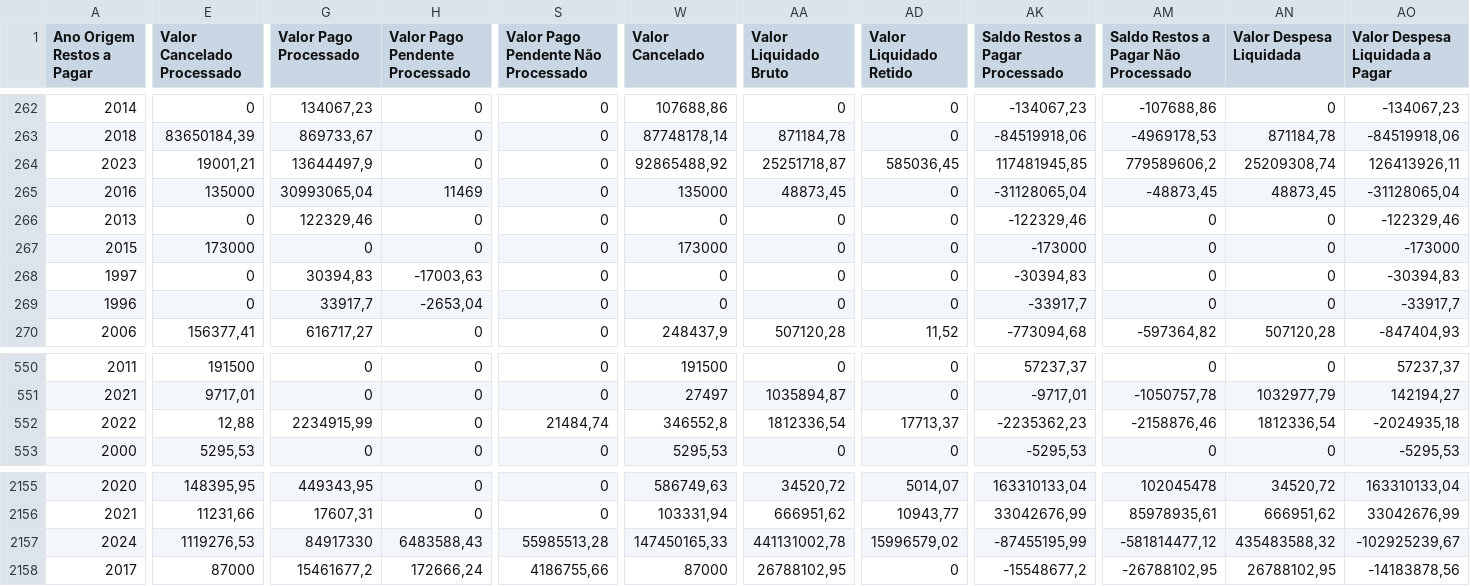
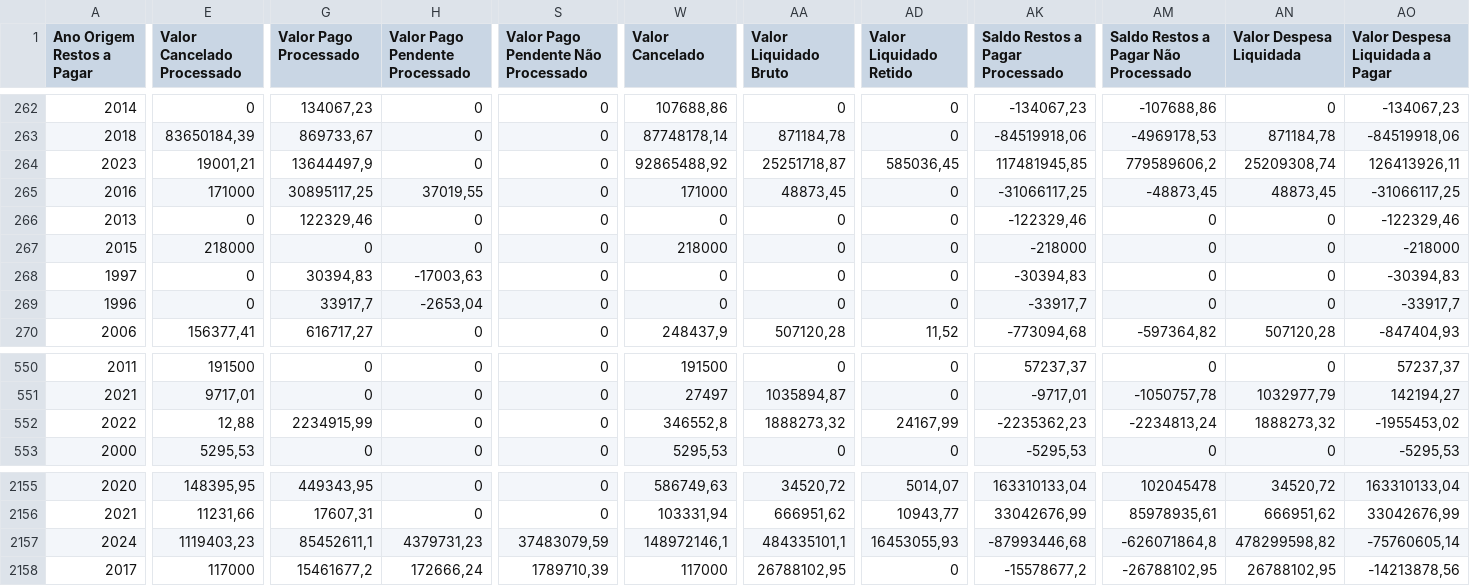
Before and after one commit to splor-mg/dados-totais-armazem-siafi, a CSV file: data-raw/totais_siafi_restos_pagar.csv, drawn as a sheet; only a part is shown, gaps mark what is left out; the diff covers the shown part only; the diff names each change by its address in the sheet, - before the commit and + after, or states it on an @@ line.

```diff
--- a/data-raw/totais_siafi_restos_pagar.csv
+++ b/data-raw/totais_siafi_restos_pagar.csv
-E265 (Valor Cancelado Processado): 135000
+E265 (Valor Cancelado Processado): 171000
-G265 (Valor Pago Processado): 30993065,04
+G265 (Valor Pago Processado): 30895117,25
-H265 (Valor Pago Pendente Processado): 11469
+H265 (Valor Pago Pendente Processado): 37019,55
-W265 (Valor Cancelado): 135000
+W265 (Valor Cancelado): 171000
-AK265 (Saldo Restos a Pagar Processado): -31128065,04
+AK265 (Saldo Restos a Pagar Processado): -31066117,25
-AO265 (Valor Despesa Liquidada a Pagar): -31128065,04
+AO265 (Valor Despesa Liquidada a Pagar): -31066117,25
-E267 (Valor Cancelado Processado): 173000
+E267 (Valor Cancelado Processado): 218000
-W267 (Valor Cancelado): 173000
+W267 (Valor Cancelado): 218000
-AK267 (Saldo Restos a Pagar Processado): -173000
+AK267 (Saldo Restos a Pagar Processado): -218000
-AO267 (Valor Despesa Liquidada a Pagar): -173000
+AO267 (Valor Despesa Liquidada a Pagar): -218000
-S552: 21484,74
+S552: 0
-AA552 (Valor Liquidado Bruto): 1812336,54
+AA552 (Valor Liquidado Bruto): 1888273,32
-AD552 (Valor Liquidado Retido): 17713,37
+AD552 (Valor Liquidado Retido): 24167,99
-AM552: -2158876,46
+AM552: -2234813,24
-AN552 (Valor Despesa Liquidada): 1812336,54
+AN552 (Valor Despesa Liquidada): 1888273,32
-AO552 (Valor Despesa Liquidada a Pagar): -2024935,18
+AO552 (Valor Despesa Liquidada a Pagar): -1955453,02
-E2157 (Valor Cancelado Processado): 1119276,53
+E2157 (Valor Cancelado Processado): 1119403,23
-G2157 (Valor Pago Processado): 84917330
+G2157 (Valor Pago Processado): 85452611,1
-H2157 (Valor Pago Pendente Processado): 6483588,43
+H2157 (Valor Pago Pendente Processado): 4379731,23
-S2157: 55985513,28
+S2157: 37483079,59
-W2157 (Valor Cancelado): 147450165,33
+W2157 (Valor Cancelado): 148972146,1
-AA2157 (Valor Liquidado Bruto): 441131002,78
+AA2157 (Valor Liquidado Bruto): 484335101,1
-AD2157 (Valor Liquidado Retido): 15996579,02
+AD2157 (Valor Liquidado Retido): 16453055,93
-AK2157 (Saldo Restos a Pagar Processado): -87455195,99
+AK2157 (Saldo Restos a Pagar Processado): -87993446,68
-AM2157: -581814477,12
+AM2157: -626071864,8
-AN2157 (Valor Despesa Liquidada): 435483588,32
+AN2157 (Valor Despesa Liquidada): 478299598,82
-AO2157 (Valor Despesa Liquidada a Pagar): -102925239,67
+AO2157 (Valor Despesa Liquidada a Pagar): -75760605,14
-E2158 (Valor Cancelado Processado): 87000
+E2158 (Valor Cancelado Processado): 117000
-S2158: 4186755,66
+S2158: 1789710,39
-W2158 (Valor Cancelado): 87000
+W2158 (Valor Cancelado): 117000
-AK2158 (Saldo Restos a Pagar Processado): -15548677,2
+AK2158 (Saldo Restos a Pagar Processado): -15578677,2
-AO2158 (Valor Despesa Liquidada a Pagar): -14183878,56
+AO2158 (Valor Despesa Liquidada a Pagar): -14213878,56
```
Also changed, not shown: 36 edited cells elsewhere in this file, data-raw/totais_siafi_execucao_cota_current.csv, data-raw/totais_siafi_execucao_current.csv, 4 other files.
